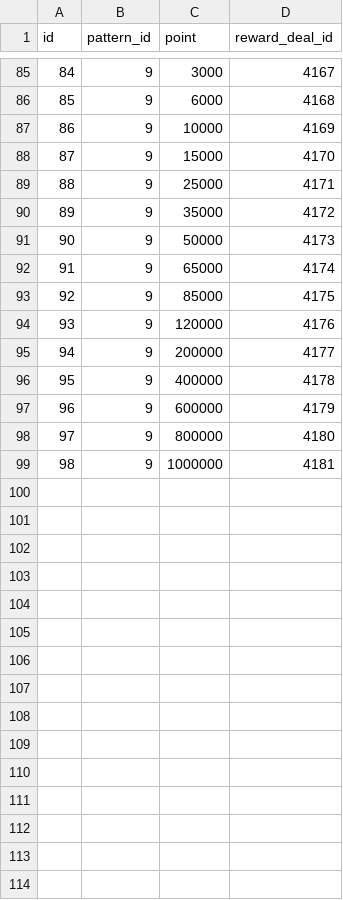
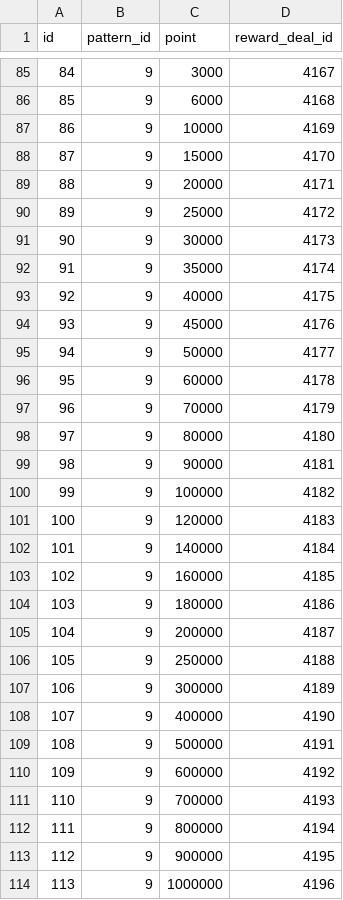
Before and after one commit to ketakeda/MTC-Plan, a CSV file: master/csv/great_war_personal_reward_patterns.csv, drawn as a sheet; only a part is shown, gaps mark what is left out.

```diff
--- a/master/csv/great_war_personal_reward_patterns.csv
+++ b/master/csv/great_war_personal_reward_patterns.csv
@@ -88,12 +88,27 @@ id,pattern_id,point,reward_deal_id
 87,9,15000,4170
-88,9,25000,4171
-89,9,35000,4172
-90,9,50000,4173
-91,9,65000,4174
-92,9,85000,4175
-93,9,120000,4176
-94,9,200000,4177
-95,9,400000,4178
-96,9,600000,4179
-97,9,800000,4180
-98,9,1000000,4181
+88,9,20000,4171
+89,9,25000,4172
+90,9,30000,4173
+91,9,35000,4174
+92,9,40000,4175
+93,9,45000,4176
+94,9,50000,4177
+95,9,60000,4178
+96,9,70000,4179
+97,9,80000,4180
+98,9,90000,4181
+99,9,100000,4182
+100,9,120000,4183
+101,9,140000,4184
+102,9,160000,4185
+103,9,180000,4186
+104,9,200000,4187
+105,9,250000,4188
+106,9,300000,4189
+107,9,400000,4190
+108,9,500000,4191
+109,9,600000,4192
+110,9,700000,4193
+111,9,800000,4194
+112,9,900000,4195
+113,9,1000000,4196
```
Also changed, not shown: master/csv/great_war_area_reward_patterns.csv, master/csv/great_war_national_reward_patterns.csv, 1 other file.
